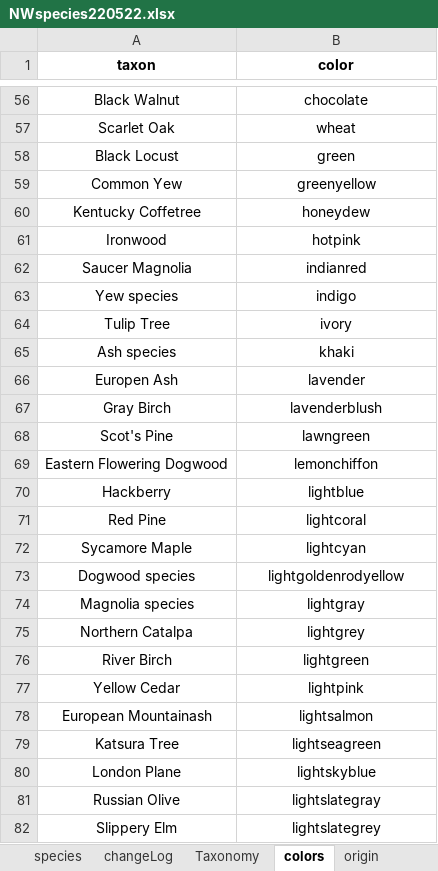
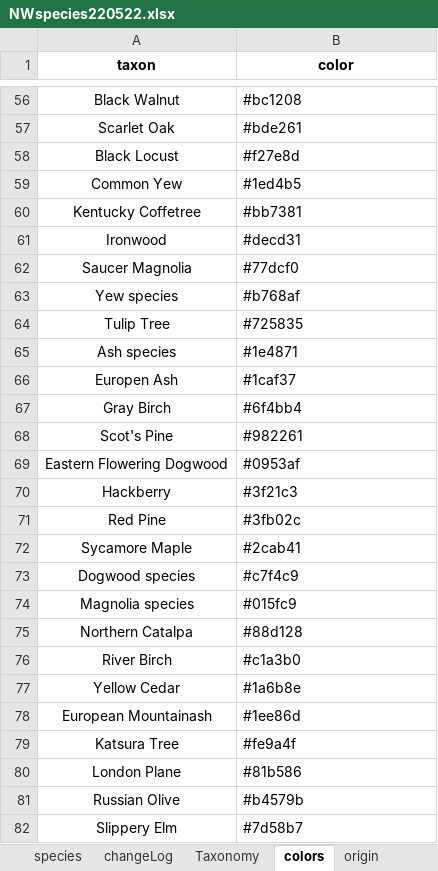
Before and after one commit to WAKenney/NWAnalytics4, an Excel workbook: NWspecies220522.xlsx, sheet colors, drawn as a sheet; only a part is shown, gaps mark what is left out; values as stored, in another font and other column widths than the file's, no borders; the diff covers the shown part only; the diff names each change by its address in the sheet, - before the commit and + after, or states it on an @@ line.

Commit message:
add hex to colors sheet

```diff
--- a/NWspecies220522.xlsx (sheet colors)
+++ b/NWspecies220522.xlsx (sheet colors)
-B56:B82 alignment: center
+B56:B82 alignment: left
-B56 (color): chocolate
+B56 (color): #bc1208
-B57 (color): wheat
+B57 (color): #bde261
-B58 (color): green
+B58 (color): #f27e8d
-B59 (color): greenyellow
+B59 (color): #1ed4b5
-B60 (color): honeydew
+B60 (color): #bb7381
-B61 (color): hotpink
+B61 (color): #decd31
-B62 (color): indianred
+B62 (color): #77dcf0
-B63 (color): indigo
+B63 (color): #b768af
-B64 (color): ivory
+B64 (color): #725835
-B65 (color): khaki
+B65 (color): #1e4871
-B66 (color): lavender
+B66 (color): #1caf37
-B67 (color): lavenderblush
+B67 (color): #6f4bb4
-B68 (color): lawngreen
+B68 (color): #982261
-B69 (color): lemonchiffon
+B69 (color): #0953af
-B70 (color): lightblue
+B70 (color): #3f21c3
-B71 (color): lightcoral
+B71 (color): #3fb02c
-B72 (color): lightcyan
+B72 (color): #2cab41
-B73 (color): lightgoldenrodyellow
+B73 (color): #c7f4c9
-B74 (color): lightgray
+B74 (color): #015fc9
-B75 (color): lightgrey
+B75 (color): #88d128
-B76 (color): lightgreen
+B76 (color): #c1a3b0
-B77 (color): lightpink
+B77 (color): #1a6b8e
-B78 (color): lightsalmon
+B78 (color): #1ee86d
-B79 (color): lightseagreen
+B79 (color): #fe9a4f
-B80 (color): lightskyblue
+B80 (color): #81b586
-B81 (color): lightslategray
+B81 (color): #b4579b
-B82 (color): lightslategrey
+B82 (color): #7d58b7
```
Also changed, not shown: 307 edited cells and cell formats elsewhere in this sheet.
